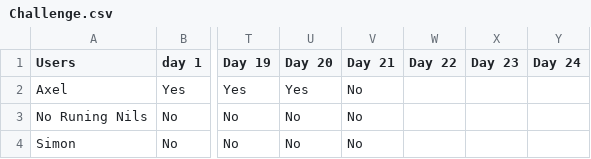
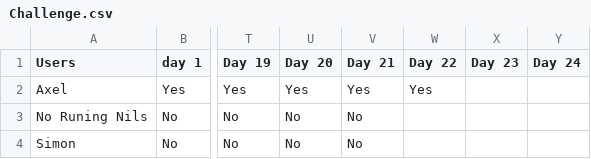
Before and after one commit to fortiks/Jul-kalender-Running, a CSV file: Challenge.csv, drawn as a sheet; only a part is shown, gaps mark what is left out; the diff names each change by its address in the sheet, - before the commit and + after, or states it on an @@ line.

Commit message:
Update challenge results

```diff
--- a/Challenge.csv
+++ b/Challenge.csv
-V2 (Day 21): No
+V2 (Day 21): Yes
-W2 (Day 22): (empty)
+W2 (Day 22): Yes
```
